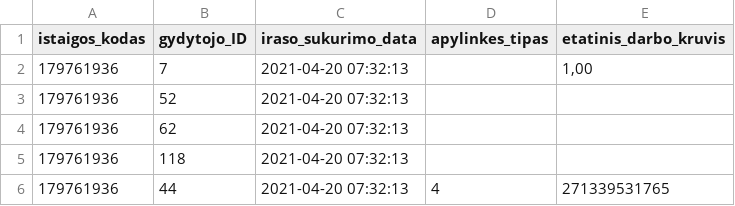
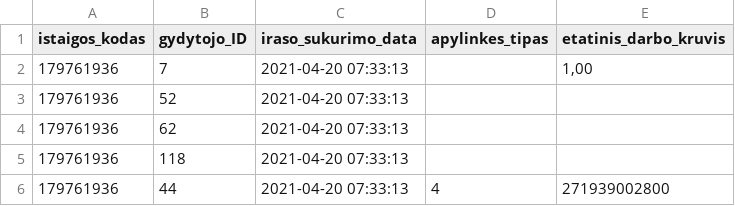
Before and after one commit to andriusrac/testpublic, a CSV file: 179761936_family_doctors_list.csv, drawn as a sheet.

```diff
--- a/179761936_family_doctors_list.csv
+++ b/179761936_family_doctors_list.csv
@@ -1,6 +1,6 @@
 istaigos_kodas;gydytojo_ID;iraso_sukurimo_data;apylinkes_tipas;etatinis_darbo_kruvis
-179761936;7;2021-04-20 07:32:13;;1,00
-179761936;52;2021-04-20 07:32:13;;
-179761936;62;2021-04-20 07:32:13;;
-179761936;118;2021-04-20 07:32:13;;
-179761936;44;2021-04-20 07:32:13;4;271339531765
+179761936;7;2021-04-20 07:33:13;;1,00
+179761936;52;2021-04-20 07:33:13;;
+179761936;62;2021-04-20 07:33:13;;
+179761936;118;2021-04-20 07:33:13;;
+179761936;44;2021-04-20 07:33:13;4;271939002800
```
Also changed, not shown: 1 other file.
